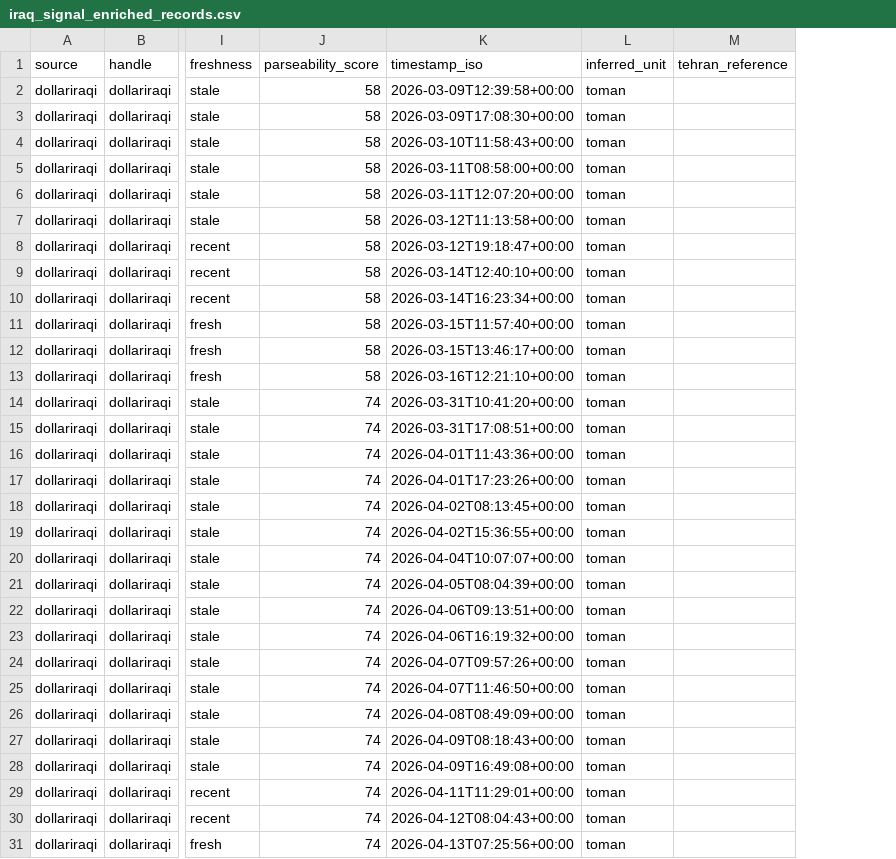
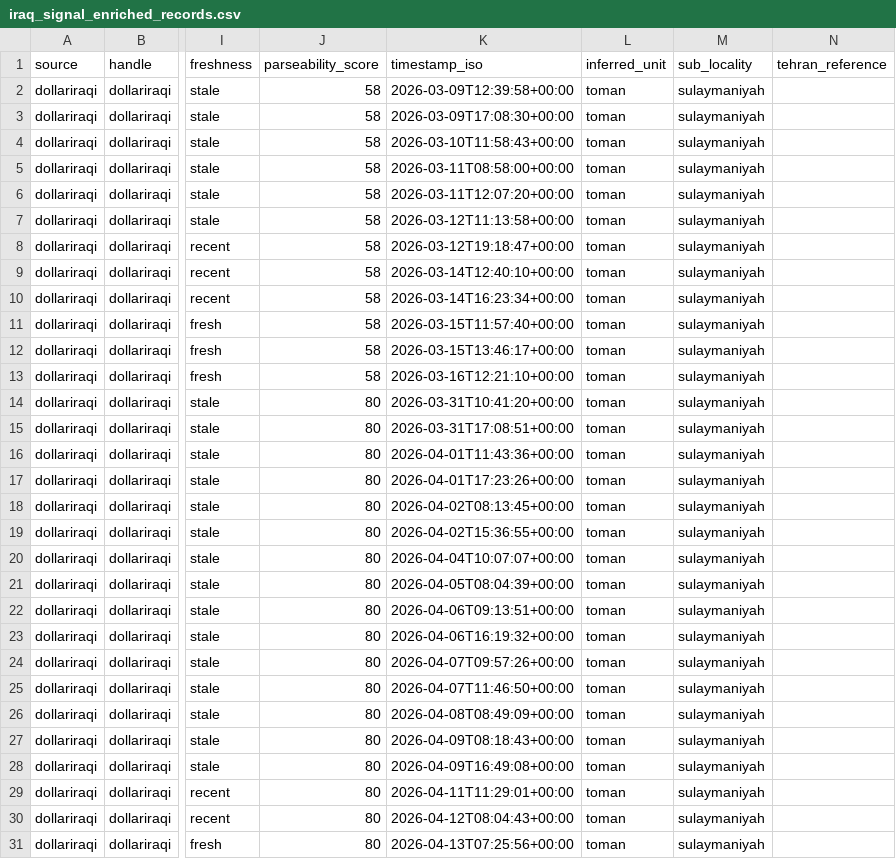
Before and after one commit to KevinMehrabi/rialwatch, a CSV file: survey_outputs/iraq_signal_enriched_records.csv, drawn as a sheet; only a part is shown, gaps mark what is left out; the diff names each change by its address in the sheet, - before the commit and + after, or states it on an @@ line.

```diff
--- a/survey_outputs/iraq_signal_enriched_records.csv
+++ b/survey_outputs/iraq_signal_enriched_records.csv
+column M (sub_locality), rows 2-31: all sulaymaniyah
-J14:J31 (parseability_score): 74
+J14:J31 (parseability_score): 80
```
Also changed, not shown: survey_outputs/priority_ingestion_candidates.csv, survey_outputs/quote_signal_survey.csv, 19 other files.
